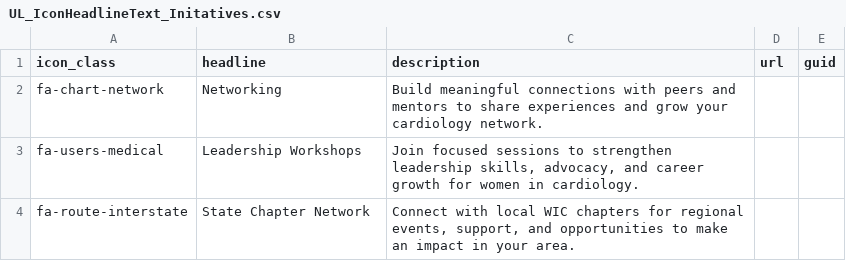
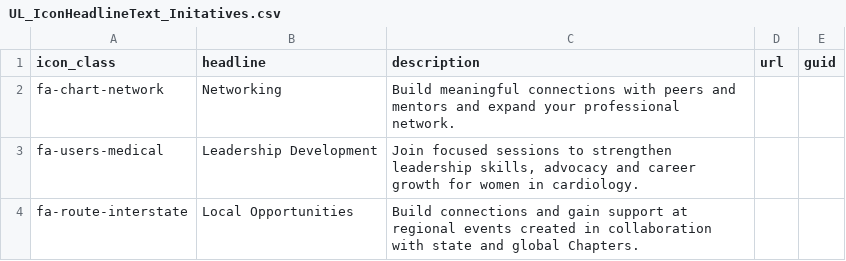
Before and after one commit to ACC-Style/PrototypingACCorg, a CSV file: _data/Blocks/MemberSection/UL_IconHeadlineText_Initatives.csv, drawn as a sheet.

```diff
--- a/_data/Blocks/MemberSection/UL_IconHeadlineText_Initatives.csv
+++ b/_data/Blocks/MemberSection/UL_IconHeadlineText_Initatives.csv
@@ -1,4 +1,4 @@
 icon_class,headline,description,url,guid
-fa-chart-network,Networking,"Build meaningful connections with peers and mentors to share experiences and grow your cardiology network.",,
-fa-users-medical,Leadership Workshops,"Join focused sessions to strengthen leadership skills, advocacy, and career growth for women in cardiology.",,
-fa-route-interstate,State Chapter Network,"Connect with local WIC chapters for regional events, support, and opportunities to make an impact in your area.",,
+fa-chart-network,Networking,"Build meaningful connections with peers and mentors and expand your professional network.",,
+fa-users-medical,Leadership Development,"Join focused sessions to strengthen leadership skills, advocacy and career growth for women in cardiology.",,
+fa-route-interstate,Local Opportunities,"Build connections and gain support at regional events created in collaboration with state and global Chapters.",,
```
Also changed, not shown: _data/Blocks/MemberSection/UL_IconHeadlineText_Mission.csv, _data/Blocks/MemberSection/UL_IconText_SecttionBenefits.csv, 15 other files.
